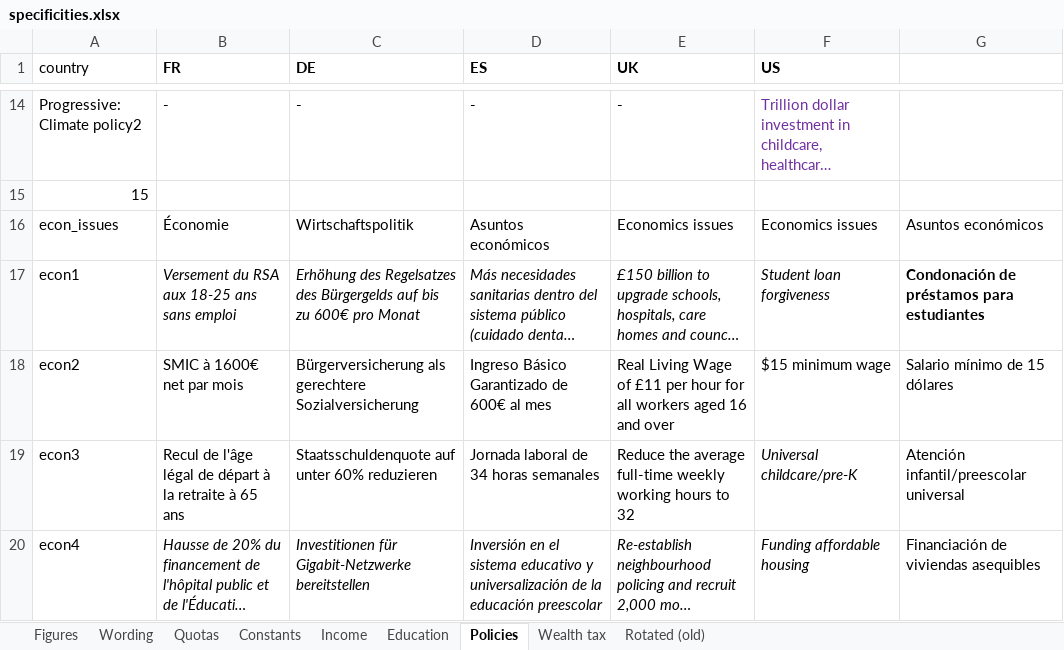
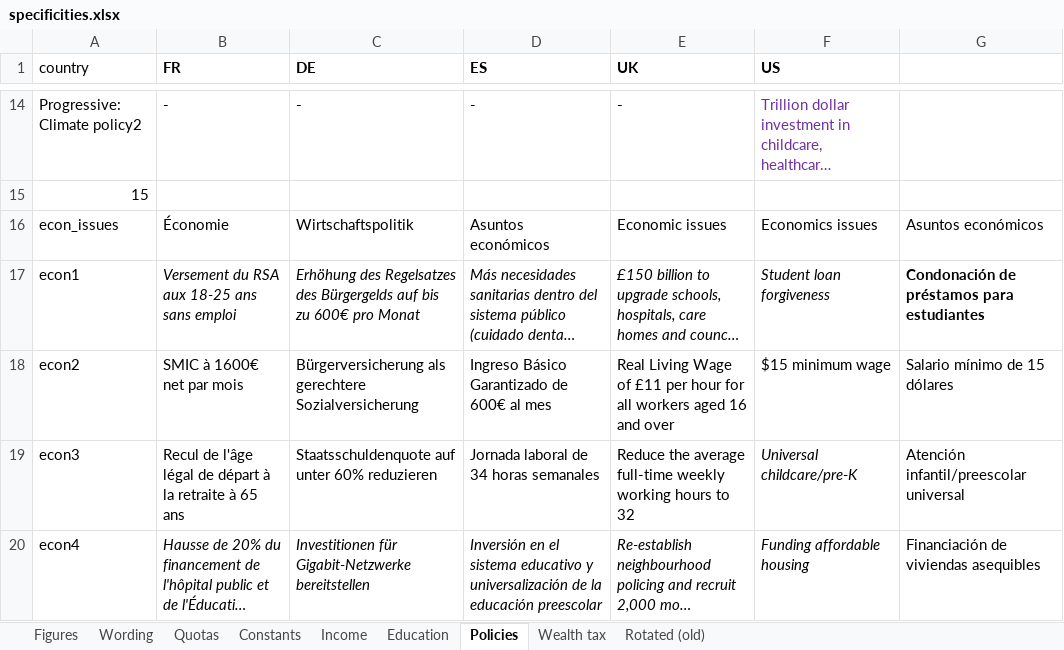
Before and after one commit to bixiou/global_tax_attitudes, an Excel workbook: questionnaire/specificities.xlsx, sheet Policies, drawn as a sheet; only a part is shown, gaps mark what is left out; long unchanged cells end in …; values as stored, in another font and other column widths than the file's, no borders; the diff names each change by its address in the sheet, - before the commit and + after, or states it on an @@ line.

```diff
--- a/questionnaire/specificities.xlsx (sheet Policies)
+++ b/questionnaire/specificities.xlsx (sheet Policies)
-E16 (UK): Economics issues
+E16 (UK): Economic issues
```
Also changed, not shown: 4 other files.
